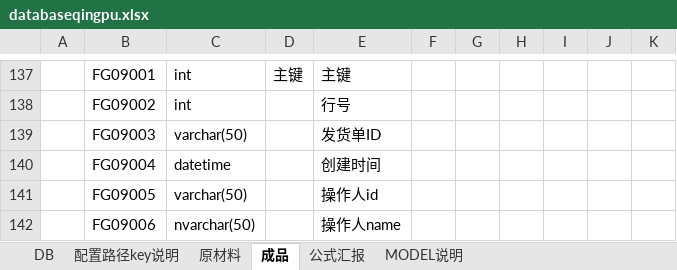
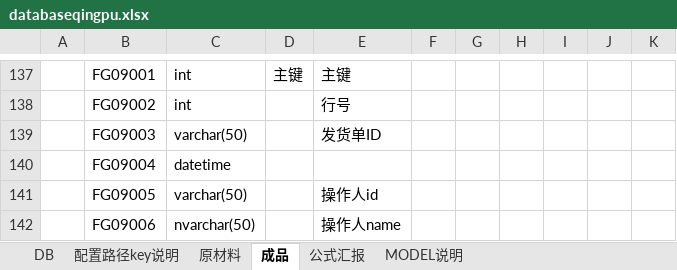
Before and after one commit to howardwyy/testqp, an Excel workbook: databaseqingpu.xlsx, sheet 成品, drawn as a sheet; only a part is shown, gaps mark what is left out; values as stored, in another font and other column widths than the file's, no borders; the diff names each change by its address in the sheet, - before the commit and + after, or states it on an @@ line.

```diff
--- a/databaseqingpu.xlsx (sheet 成品)
+++ b/databaseqingpu.xlsx (sheet 成品)
-E140: 创建时间
+E140: (empty)
```
Also changed, not shown: sheet 原材料.
